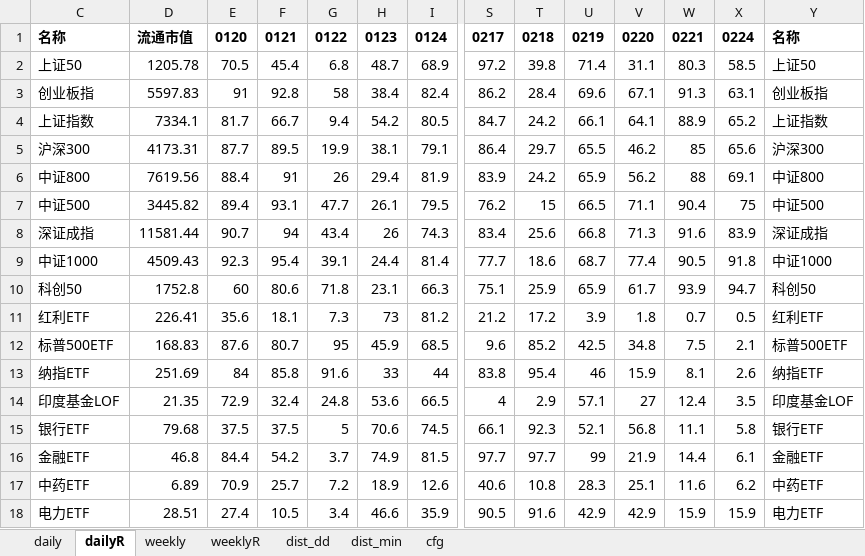
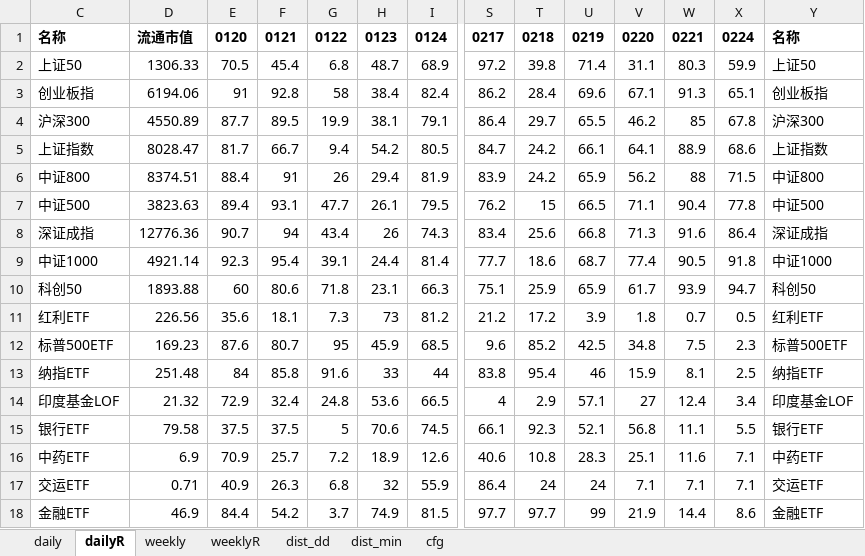
Before and after one commit to aixingkong/view, an Excel workbook: fund_list.xlsx, sheet dailyR, drawn as a sheet; only a part is shown, gaps mark what is left out; values as stored, in another font and other column widths than the file's, no borders; removed rows and columns are numbered as before the commit, all else as after; rows hold the shown columns only; the diff covers the shown part only; the diff names each change by its address in the sheet, - before the commit and + after, or states it on an @@ line.

```diff
--- a/fund_list.xlsx (sheet dailyR)
+++ b/fund_list.xlsx (sheet dailyR)
-D2: 1205.78
+D2: 1306.33
-X2: 58.5
+X2: 59.9
-D3: 5597.83
+D3: 6194.06
-X3: 63.1
+X3: 65.1
-row 4: 上证指数 | 7334.1 | 81.7 | 66.7 | 9.4 | 54.2 | 80.5 | 84.7 | 24.2 | 66.1 | 64.1 | 88.9 | 65.2 | 上证指数
-D4: 4173.31
+D4: 4550.89
-X4: 65.6
+X4: 67.8
+row 5: 上证指数 | 8028.47 | 81.7 | 66.7 | 9.4 | 54.2 | 80.5 | 84.7 | 24.2 | 66.1 | 64.1 | 88.9 | 68.6 | 上证指数
-D6: 7619.56
+D6: 8374.51
-X6: 69.1
+X6: 71.5
-D7: 3445.82
+D7: 3823.63
-X7: 75
+X7: 77.8
-D8: 11581.44
+D8: 12776.36
-X8: 83.9
+X8: 86.4
-D9: 4509.43
+D9: 4921.14
-D10: 1752.8
+D10: 1893.88
-D11: 226.41
+D11: 226.56
-D12: 168.83
+D12: 169.23
-X12: 2.1
+X12: 2.3
-D13: 251.69
+D13: 251.48
-X13: 2.6
+X13: 2.5
-D14: 21.35
+D14: 21.32
-X14: 3.5
+X14: 3.4
-D15: 79.68
+D15: 79.58
-X15: 5.8
+X15: 5.5
-row 16: 金融ETF | 46.8 | 84.4 | 54.2 | 3.7 | 74.9 | 81.5 | 97.7 | 97.7 | 99 | 21.9 | 14.4 | 6.1 | 金融ETF
-D16: 6.89
+D16: 6.9
-X16: 6.2
+X16: 7.1
-row 18: 电力ETF | 28.51 | 27.4 | 10.5 | 3.4 | 46.6 | 35.9 | 90.5 | 91.6 | 42.9 | 42.9 | 15.9 | 15.9 | 电力ETF
+row 17: 交运ETF | 0.71 | 40.9 | 26.3 | 6.8 | 32 | 55.9 | 86.4 | 24 | 24 | 7.1 | 7.1 | 7.1 | 交运ETF
+row 18: 金融ETF | 46.9 | 84.4 | 54.2 | 3.7 | 74.9 | 81.5 | 97.7 | 97.7 | 99 | 21.9 | 14.4 | 8.6 | 金融ETF
```
Also changed, not shown: 33 added rows, 33 removed rows and 53 edited cells elsewhere in this sheet, sheet weeklyR, sheet daily, sheet weekly, hidden cells, 2 other files.
